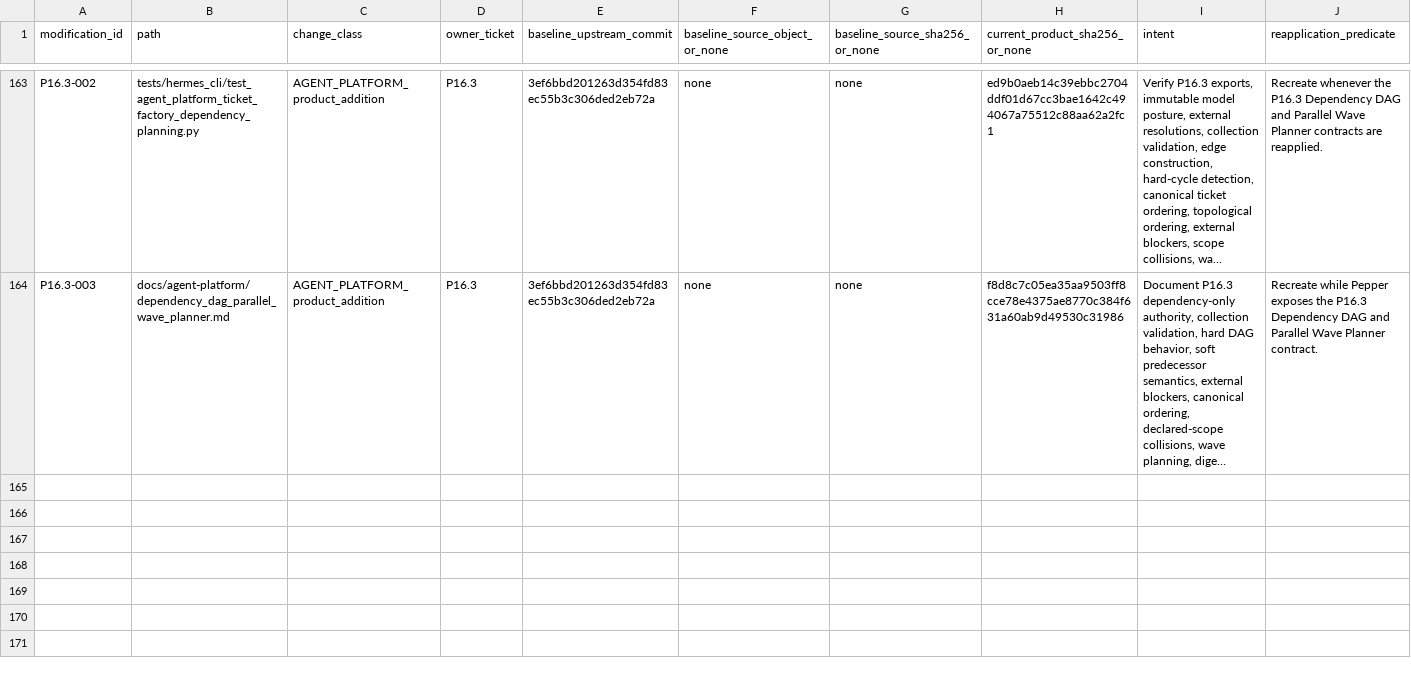
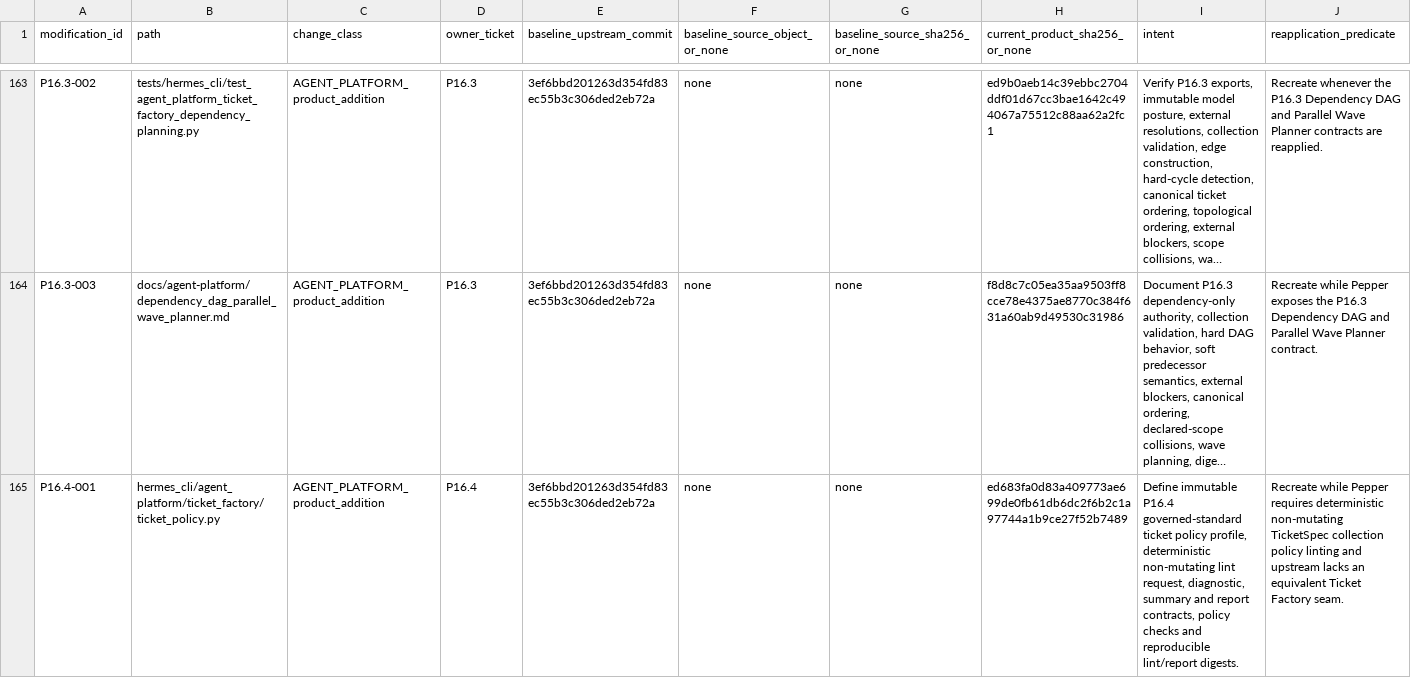
Before and after one commit to PabloMarotoHerrera/AGENT-PLATFORM, a TSV file: 2_products/pepper-agent/AGENT_PLATFORM_MODIFICATIONS.tsv, drawn as a sheet; only a part is shown, gaps mark what is left out; long unchanged cells end in …; rows hold the shown columns only; the diff covers the shown part only; the diff names each change by its address in the sheet, - before the commit and + after, or states it on an @@ line.

Commit message:
P16.4 Add ticket policy and linter

```diff
--- a/2_products/pepper-agent/AGENT_PLATFORM_MODIFICATIONS.tsv
+++ b/2_products/pepper-agent/AGENT_PLATFORM_MODIFICATIONS.tsv
+row 165: P16.4-001 | hermes_cli/agent_platform/ticket_factory/ticket_policy.py | AGENT_PLATFORM_product_addition | P16.4 | 3ef6bbd201263d354fd83ec55b3c306ded2eb72a | none | none | ed683fa0d83a409773ae699de0fb61db6dc2f6b2c1a97744a1b9ce27f52b7489 | Define immutable P16.4 governed-standard ticket policy profile, deterministic non-mutating lint request, diagnostic, summary and report contracts, policy checks and reproducible lint/report digests. | Recreate while Pepper requires deterministic non-mutating TicketSpec collection policy linting and upstream lacks an equivalent Ticket Factory seam.
```
Also changed, not shown: 2 added rows and 6 edited cells elsewhere in this file, 6 other files.
